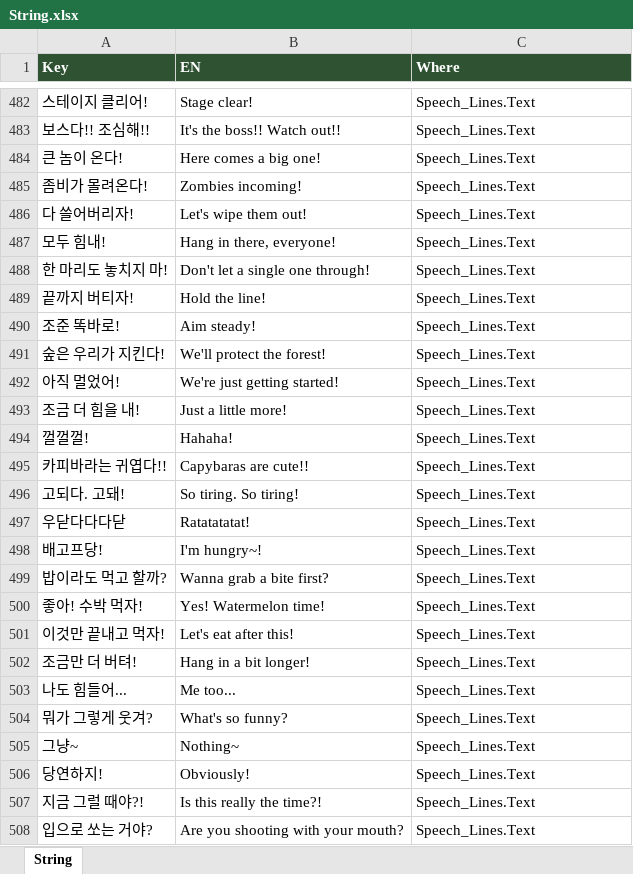
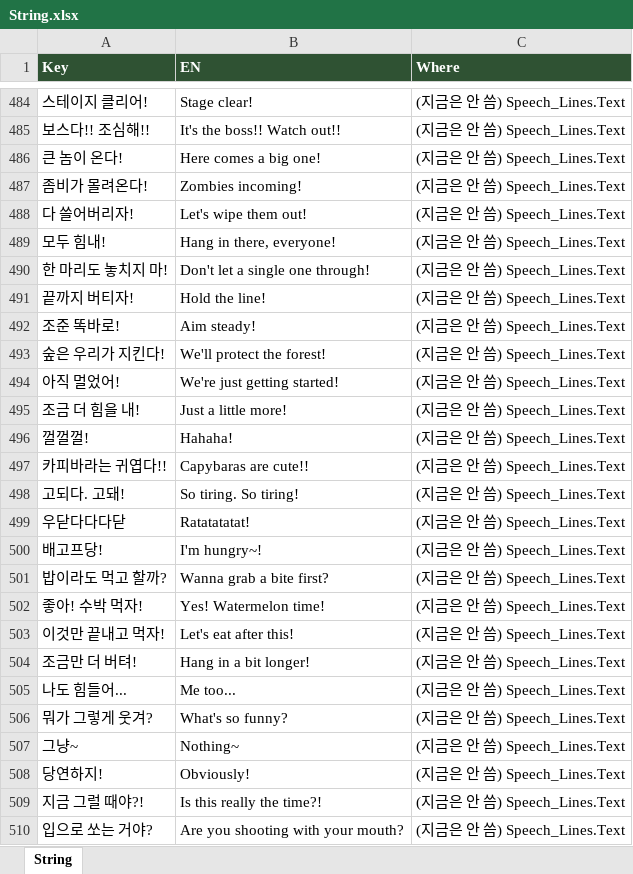
Before and after one commit to JeongJoongHee/KachiGun, an Excel workbook: Kachi_Gun/Table/String.xlsx, sheet String, drawn as a sheet; only a part is shown, gaps mark what is left out; values as stored, in another font and other column widths than the file's, no borders; addresses are those after the commit; the diff covers the shown part only; the diff names each change by its address in the sheet, - before the commit and + after, or states it on an @@ line.

```diff
--- a/Kachi_Gun/Table/String.xlsx (sheet String)
+++ b/Kachi_Gun/Table/String.xlsx (sheet String)
-C484:C510 (Where): Speech_Lines.Text
+C484:C510 (Where): (지금은 안 씀) Speech_Lines.Text
```
Also changed, not shown: 6 added rows, 4 removed rows, 32 moved rows and 10 edited cells elsewhere in this sheet, 16 other files.
